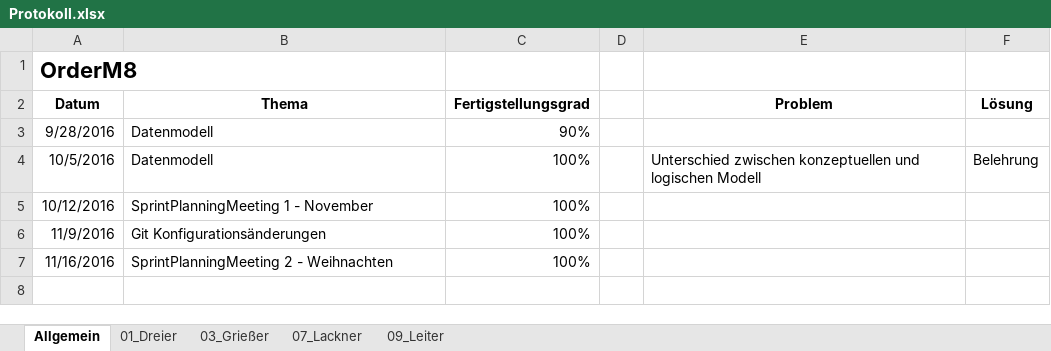
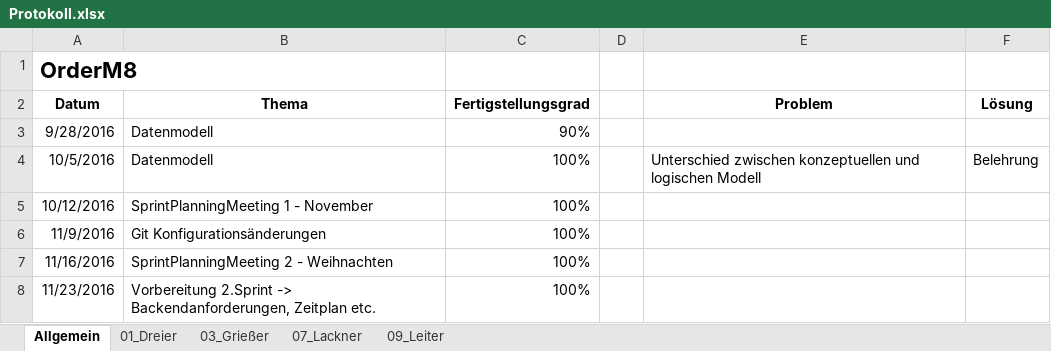
Before and after one commit to andygrie/OrderM8, an Excel workbook: Documents/Protokoll.xlsx, sheet Allgemein, drawn as a sheet; values as stored, in another font and other column widths than the file's, no borders; the diff names each change by its address in the sheet, - before the commit and + after, or states it on an @@ line.

Commit message:
Updated Teamstatus

```diff
--- a/Documents/Protokoll.xlsx (sheet Allgemein)
+++ b/Documents/Protokoll.xlsx (sheet Allgemein)
+row 8: 11/23/2016 | Vorbereitung 2.Sprint -> Backendanforderungen, Zeitplan etc. | 100%
```
